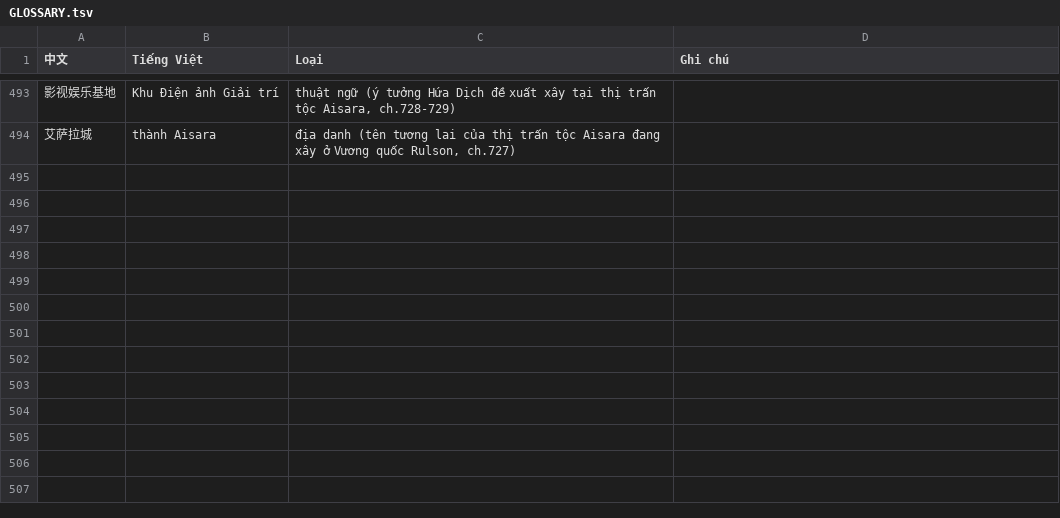
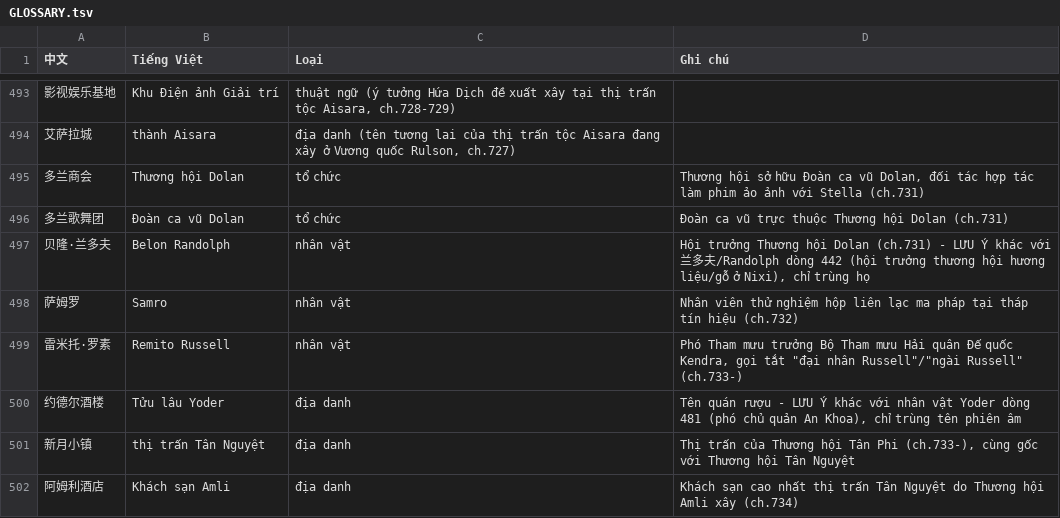
Before and after one commit to phuythanh/truyen-ma-phap-cong-nghiep, a TSV file: memo/GLOSSARY.tsv, drawn as a sheet; only a part is shown, gaps mark what is left out; the diff names each change by its address in the sheet, - before the commit and + after, or states it on an @@ line.

Commit message:
Dich Chuong 730-734 (zh 0735-0739): Nu vuong Cervini xac nhan cong khai mang thai, Stella mang thai, thu nghiem thap tin hieu ma phap, phai doan quan su Kendra (Russell) do xet thuc luc Tan Phi

```diff
--- a/memo/GLOSSARY.tsv
+++ b/memo/GLOSSARY.tsv
+row 495: 多兰商会 | Thương hội Dolan | tổ chức | Thương hội sở hữu Đoàn ca vũ Dolan, đối tác hợp tác làm phim ảo ảnh với Stella (ch.731)
+row 496: 多兰歌舞团 | Đoàn ca vũ Dolan | tổ chức | Đoàn ca vũ trực thuộc Thương hội Dolan (ch.731)
+row 497: 贝隆·兰多夫 | Belon Randolph | nhân vật | Hội trưởng Thương hội Dolan (ch.731) - LƯU Ý khác với 兰多夫/Randolph dòng 442 (hội trưởng thương hội hương liệu/gỗ ở Nixi), chỉ trùng họ
+row 498: 萨姆罗 | Samro | nhân vật | Nhân viên thử nghiệm hộp liên lạc ma pháp tại tháp tín hiệu (ch.732)
+row 499: 雷米托·罗素 | Remito Russell | nhân vật | Phó Tham mưu trưởng Bộ Tham mưu Hải quân Đế quốc Kendra, gọi tắt "đại nhân Russell"/"ngài Russell" (ch.733-)
+row 500: 约德尔酒楼 | Tửu lâu Yoder | địa danh | Tên quán rượu - LƯU Ý khác với nhân vật Yoder dòng 481 (phó chủ quản An Khoa), chỉ trùng tên phiên âm
+row 501: 新月小镇 | thị trấn Tân Nguyệt | địa danh | Thị trấn của Thương hội Tân Phi (ch.733-), cùng gốc với Thương hội Tân Nguyệt
+row 502: 阿姆利酒店 | Khách sạn Amli | địa danh | Khách sạn cao nhất thị trấn Tân Nguyệt do Thương hội Amli xây (ch.734)
```
Also changed, not shown: 7 other files.
